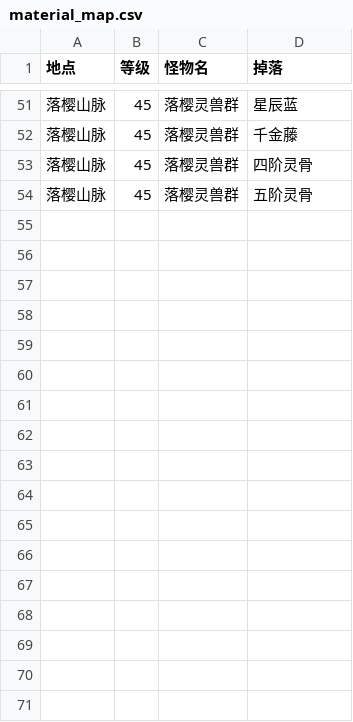
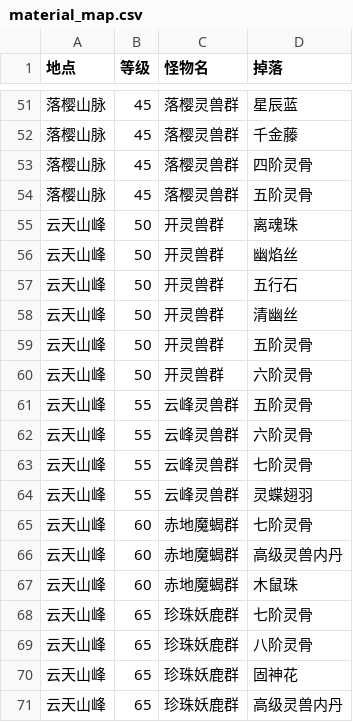
Before and after one commit to princelai/NiMingAssistant, a CSV file: material_map.csv, drawn as a sheet; only a part is shown, gaps mark what is left out.

```diff
--- a/material_map.csv
+++ b/material_map.csv
@@ -54 +54,18 @@
 落樱山脉,45,落樱灵兽群,五阶灵骨
+云天山峰,50,开灵兽群,离魂珠
+云天山峰,50,开灵兽群,幽焰丝
+云天山峰,50,开灵兽群,五行石
+云天山峰,50,开灵兽群,清幽丝
+云天山峰,50,开灵兽群,五阶灵骨
+云天山峰,50,开灵兽群,六阶灵骨
+云天山峰,55,云峰灵兽群,五阶灵骨
+云天山峰,55,云峰灵兽群,六阶灵骨
+云天山峰,55,云峰灵兽群,七阶灵骨
+云天山峰,55,云峰灵兽群,灵蝶翅羽
+云天山峰,60,赤地魔蝎群,七阶灵骨
+云天山峰,60,赤地魔蝎群,高级灵兽内丹
+云天山峰,60,赤地魔蝎群,木鼠珠
+云天山峰,65,珍珠妖鹿群,七阶灵骨
+云天山峰,65,珍珠妖鹿群,八阶灵骨
+云天山峰,65,珍珠妖鹿群,固神花
+云天山峰,65,珍珠妖鹿群,高级灵兽内丹
```
Also changed, not shown: 3 other files.
